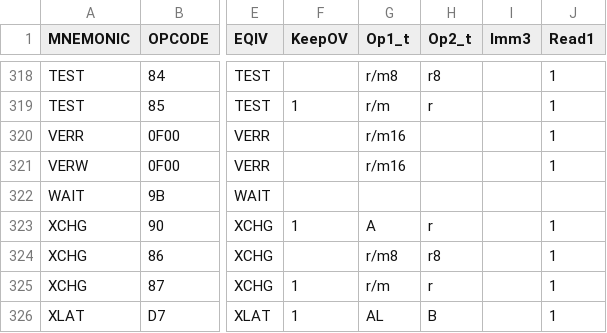
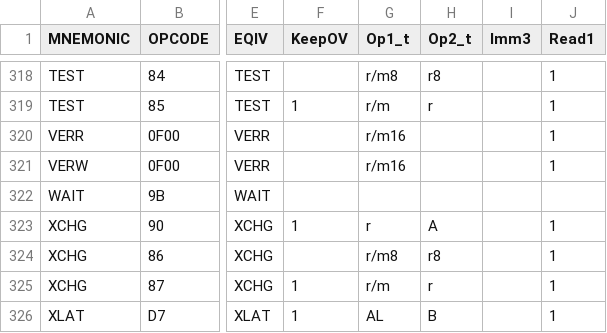
Before and after one commit to Keluaa/MCx86-Transassembler, a CSV file: mappings/IA32_instructions_mapping.csv, drawn as a sheet; only a part is shown, gaps mark what is left out; the diff names each change by its address in the sheet, - before the commit and + after, or states it on an @@ line.

Commit message:
Fixed XCHG decoding

```diff
--- a/mappings/IA32_instructions_mapping.csv
+++ b/mappings/IA32_instructions_mapping.csv
-G323 (Op1_t): A
+G323 (Op1_t): r
-H323 (Op2_t): r
+H323 (Op2_t): A
```
